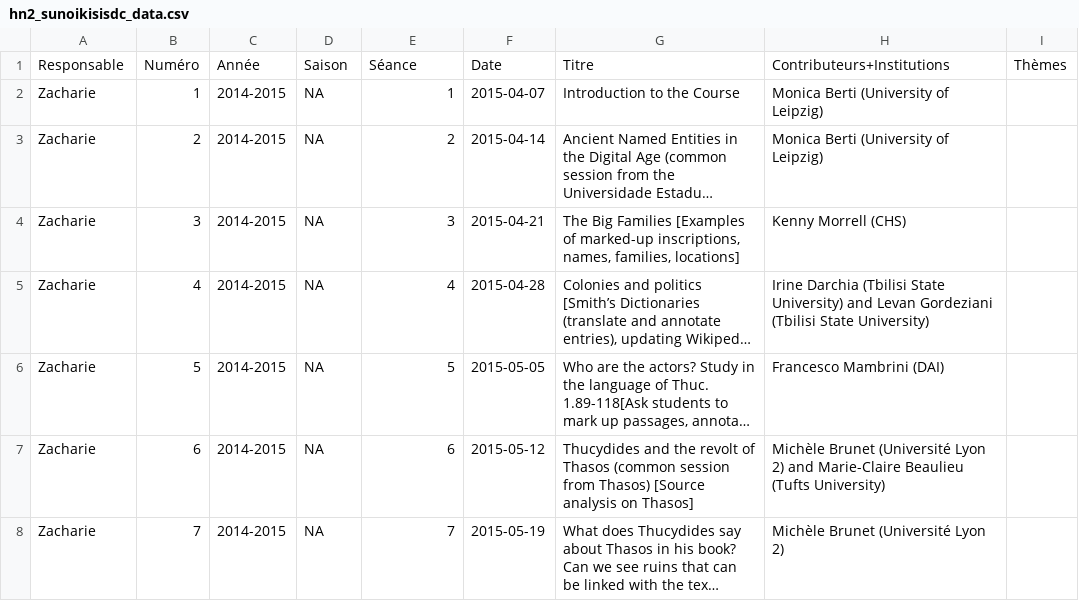
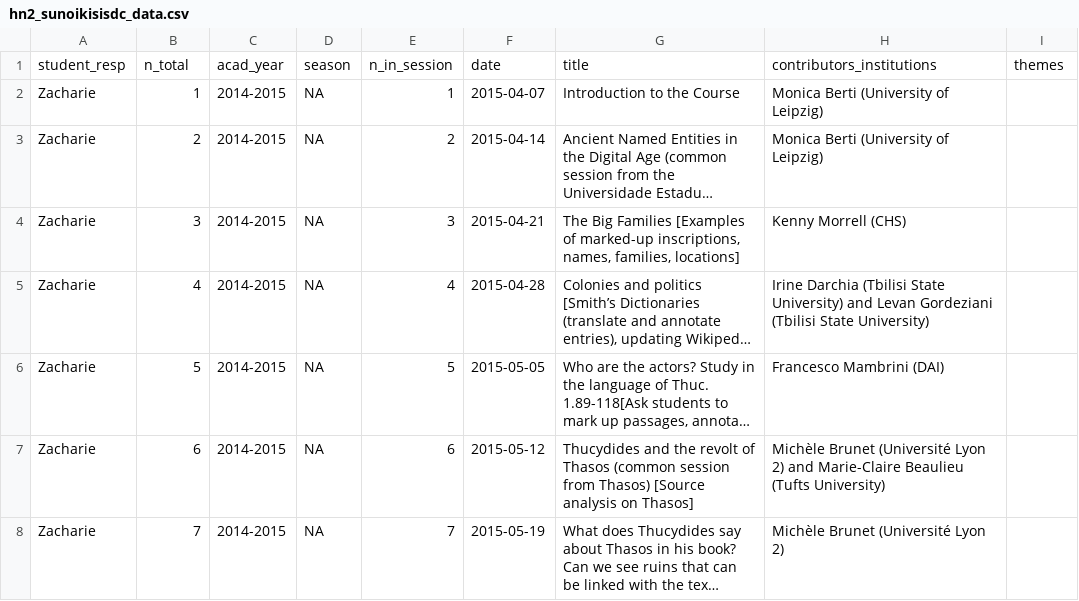
Before and after one commit to classnum/hn2_sunoikisisdc, a CSV file: hn2_sunoikisisdc_data.csv, drawn as a sheet; only a part is shown; long unchanged cells end in ….

Commit message:
switch colnames to english

```diff
--- a/hn2_sunoikisisdc_data.csv
+++ b/hn2_sunoikisisdc_data.csv
@@ -1,2 +1,2 @@
-Responsable,Numéro,Année,Saison,Séance,Date,Titre,Contributeurs+Institutions,Thèmes
+student_resp,n_total,acad_year,season,n_in_session,date,title,contributors_institutions,themes
 Zacharie,1,2014-2015,NA,1,2015-04-07,Introduction to the Course,Monica Berti (University of Leipzig),
```
